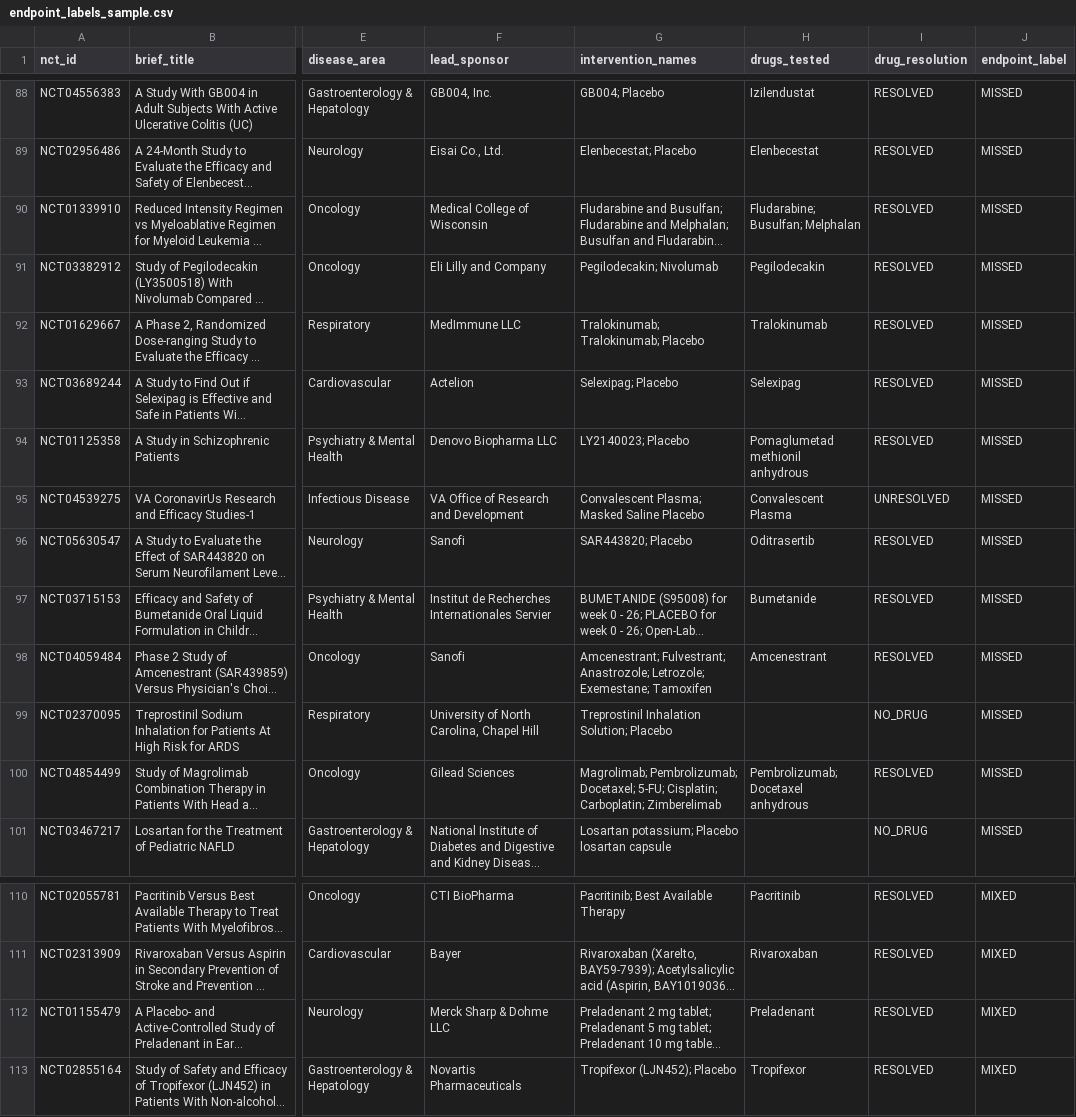
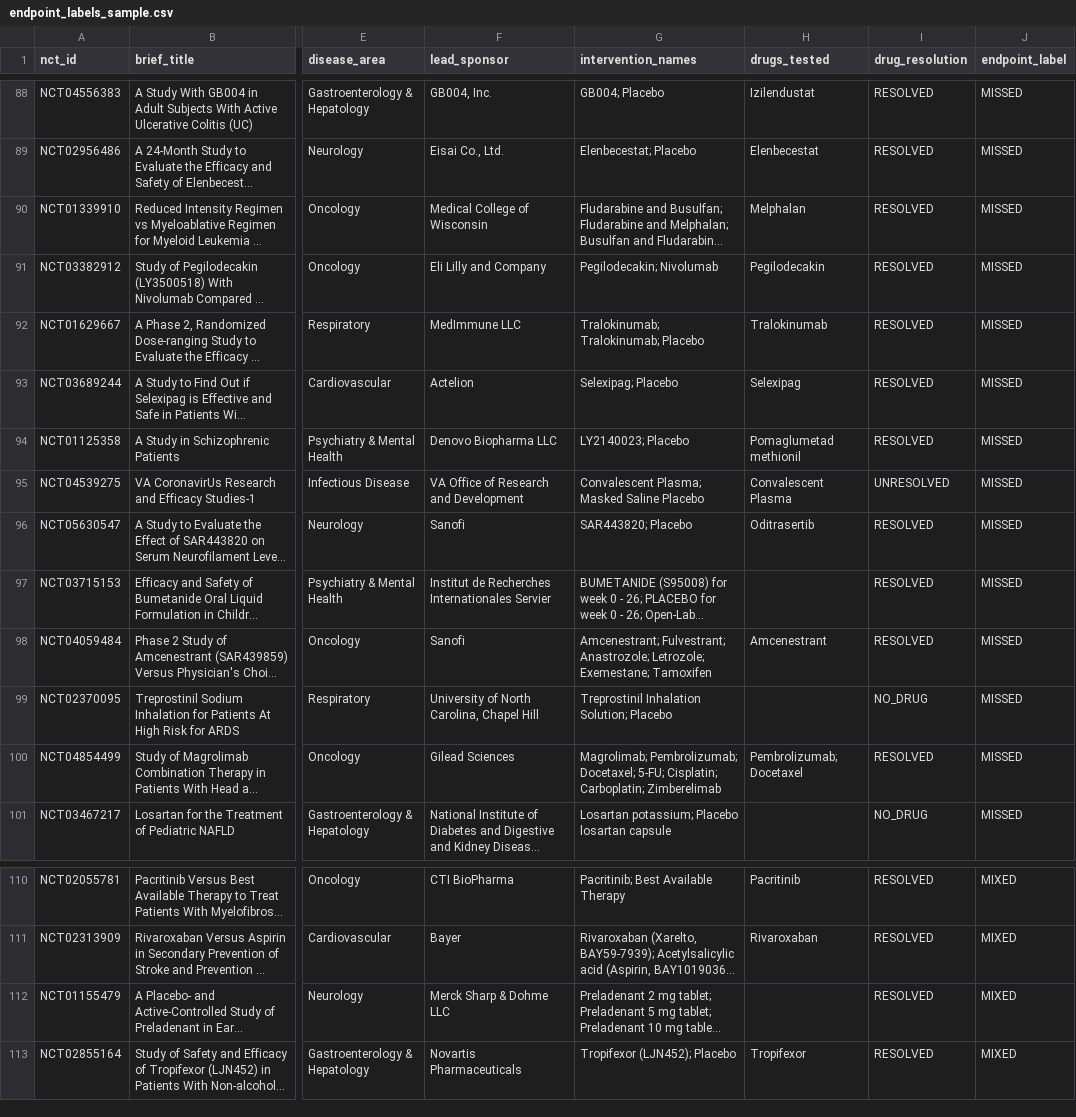
Before and after one commit to ThorfinnThor/oncology-trial-failures, a CSV file: web/public/samples/labels/endpoint_labels_sample.csv, drawn as a sheet; only a part is shown, gaps mark what is left out; long unchanged cells end in …; the diff names each change by its address in the sheet, - before the commit and + after, or states it on an @@ line.

```diff
--- a/web/public/samples/labels/endpoint_labels_sample.csv
+++ b/web/public/samples/labels/endpoint_labels_sample.csv
-H90 (drugs_tested): Fludarabine; Busulfan; Melphalan
+H90 (drugs_tested): Melphalan
-H94 (drugs_tested): Pomaglumetad methionil anhydrous
+H94 (drugs_tested): Pomaglumetad methionil
-H97 (drugs_tested): Bumetanide
+H97 (drugs_tested): (empty)
-H100 (drugs_tested): Pembrolizumab; Docetaxel anhydrous
+H100 (drugs_tested): Pembrolizumab; Docetaxel
-H112 (drugs_tested): Preladenant
+H112 (drugs_tested): (empty)
```
Also changed, not shown: web/public/samples/labels/stop_reason_labels_sample.csv, 4 other files.
